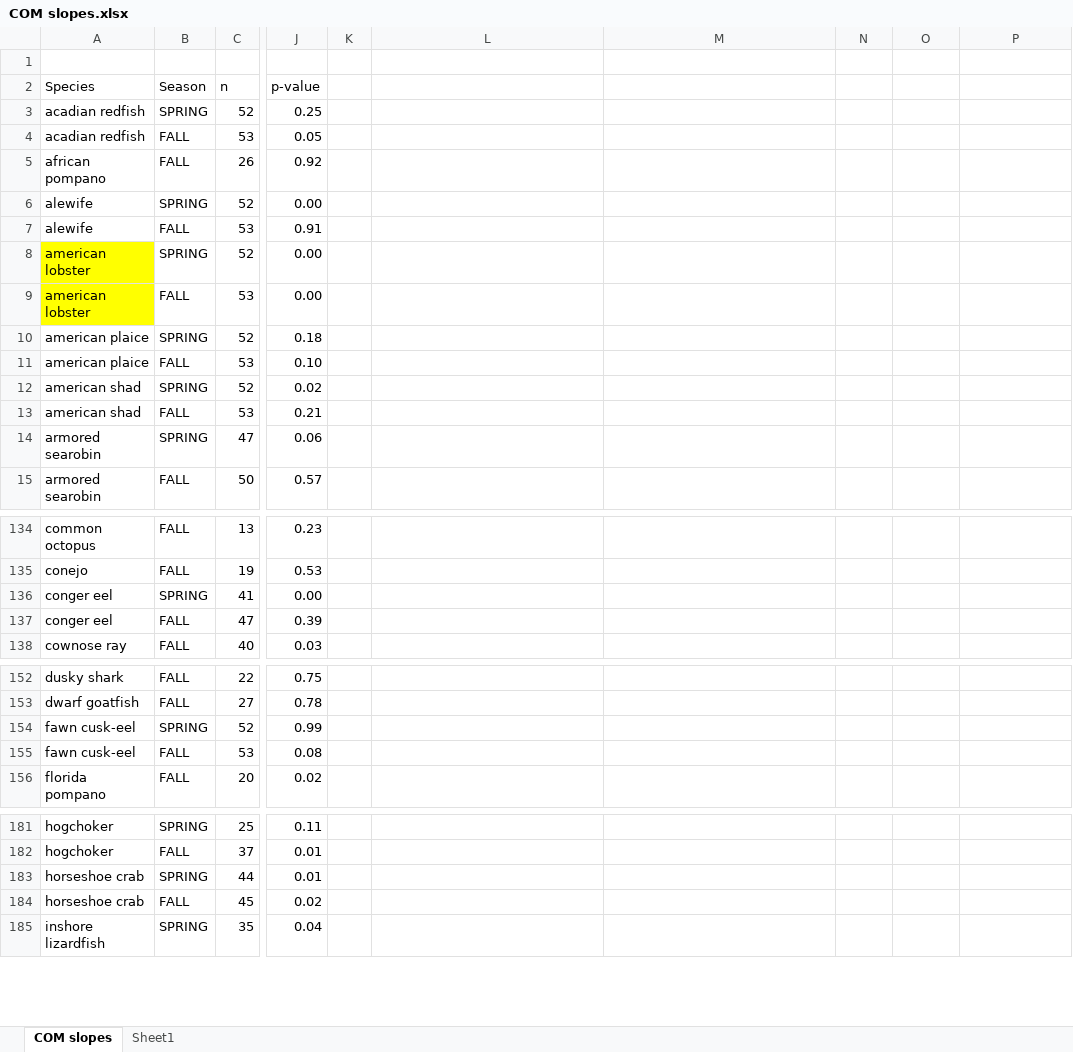
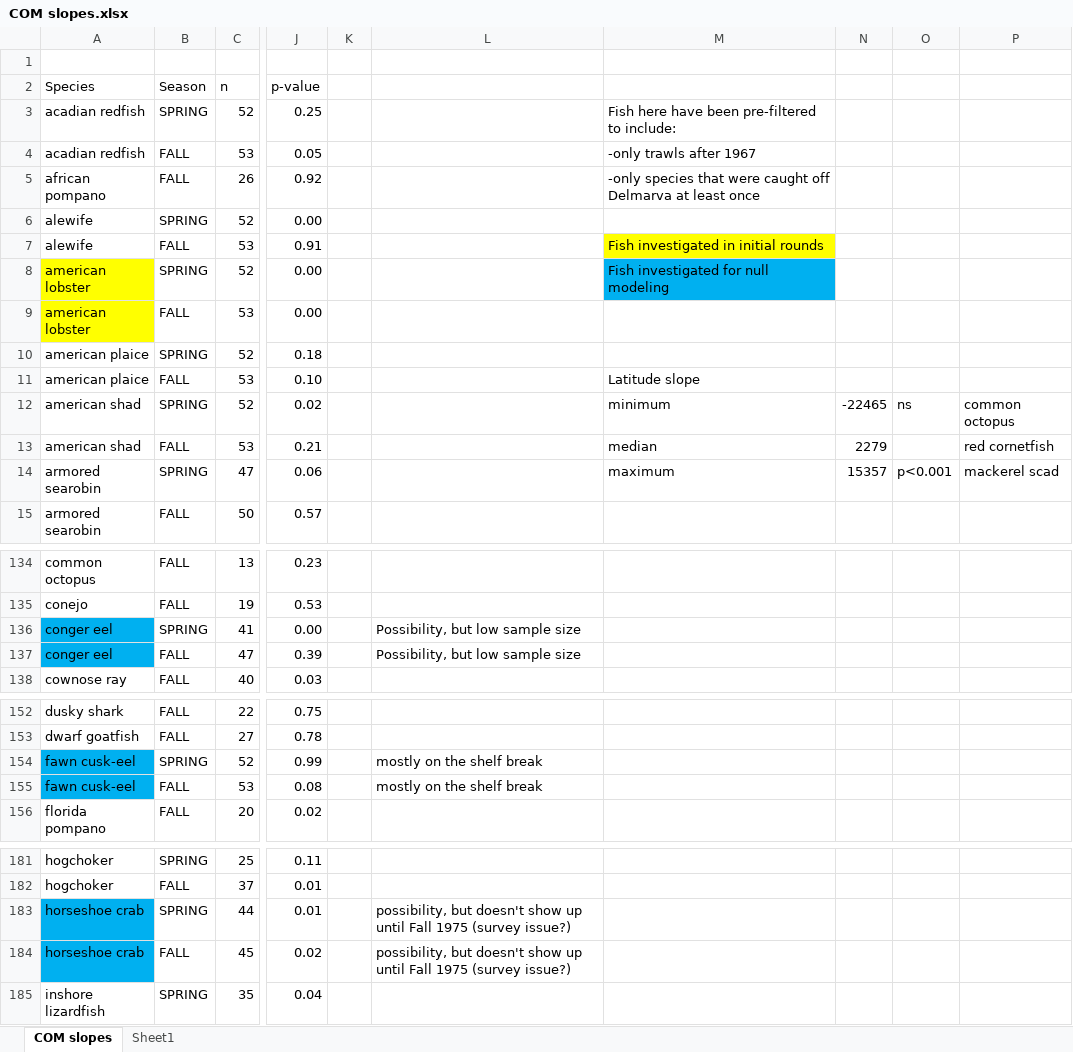
Before and after one commit to mhpob/bottom-trawl-species-dist, an Excel workbook: Data derived/COM slopes.xlsx, sheet COM slopes, drawn as a sheet; only a part is shown, gaps mark what is left out; values as stored, in another font and other column widths than the file's, no borders; conditional formats not drawn; the diff covers the shown part only; the diff names each change by its address in the sheet, - before the commit and + after, or states it on an @@ line.

```diff
--- a/Data derived/COM slopes.xlsx (sheet COM slopes)
+++ b/Data derived/COM slopes.xlsx (sheet COM slopes)
-M3: (empty)
+M3: Fish here have been pre-filtered to include:
-M4: (empty)
+M4: -only trawls after 1967
-M5: (empty)
+M5: -only species that were caught off Delmarva at least once
-M7: (empty)
+M7: Fish investigated in initial rounds
-M7 fill: none
+M7 fill: #FFFF00
-M8: (empty)
+M8: Fish investigated for null modeling
-M8 fill: none
+M8 fill: #00B0F0
-M11: (empty)
+M11: Latitude slope
-M12: (empty)
+M12: minimum
-N12: (empty)
+N12: -22465
-O12: (empty)
+O12: ns
-P12: (empty)
+P12: common octopus
-M13: (empty)
+M13: median
-N13: (empty)
+N13: 2279
-P13: (empty)
+P13: red cornetfish
-M14: (empty)
+M14: maximum
-N14: (empty)
+N14: 15357
-O14: (empty)
+O14: p<0.001
-P14: (empty)
+P14: mackerel scad
-A136:A137 fill: none
+A136:A137 fill: #00B0F0
-L136:L137: (empty)
+L136:L137: Possibility, but low sample size
-A154:A155 fill: none
+A154:A155 fill: #00B0F0
-L154:L155: (empty)
+L154:L155: mostly on the shelf break
-A183:A184 fill: none
+A183:A184 fill: #00B0F0
-L183:L184: (empty)
+L183:L184: possibility, but doesn't show up until Fall 1975 (survey issue?)
```
Also changed, not shown: 68 removed rows, 12 edited cells and cell formats elsewhere in this sheet, 2 other files.
